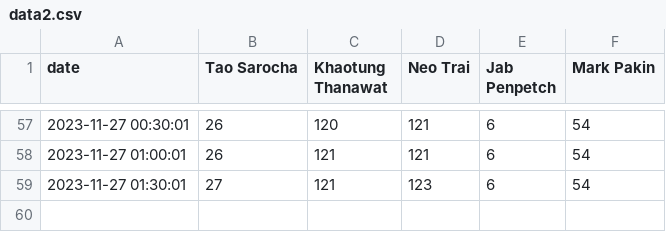
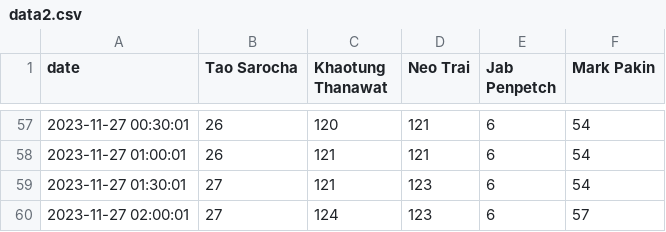
Before and after one commit to katistroubled/yua, a CSV file: data2.csv, drawn as a sheet; only a part is shown, gaps mark what is left out; the diff names each change by its address in the sheet, - before the commit and + after, or states it on an @@ line.

Commit message:
committing files

```diff
--- a/data2.csv
+++ b/data2.csv
+row 60: 2023-11-27 02:00:01 | 27 | 124 | 123 | 6 | 57
```
